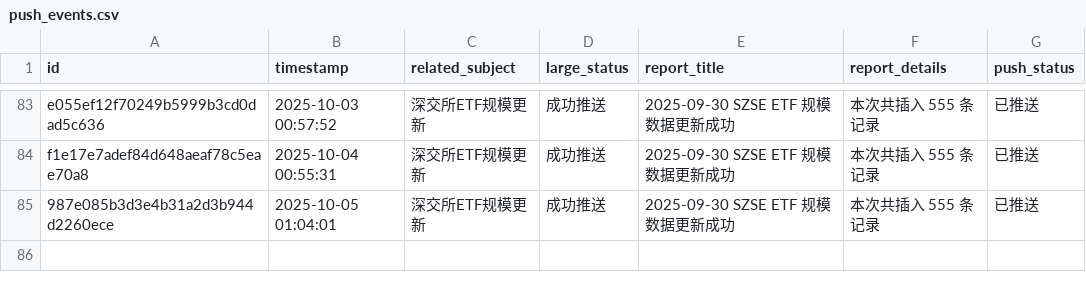
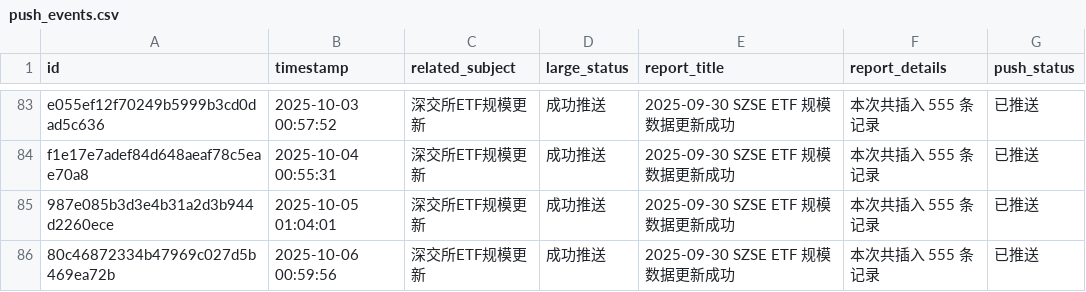
Before and after one commit to cmdSTARMO/cmdstar.github.io, a CSV file: auto_files/push_related/data/push_events.csv, drawn as a sheet; only a part is shown, gaps mark what is left out; the diff names each change by its address in the sheet, - before the commit and + after, or states it on an @@ line.

```diff
--- a/auto_files/push_related/data/push_events.csv
+++ b/auto_files/push_related/data/push_events.csv
+row 86: 80c46872334b47969c027d5b469ea72b | 2025-10-06 00:59:56 | 深交所ETF规模更新 | 成功推送 | 2025-09-30 SZSE ETF 规模数据更新成功 | 本次共插入 555 条记录 | 已推送
```
Also changed, not shown: 1 other file.
